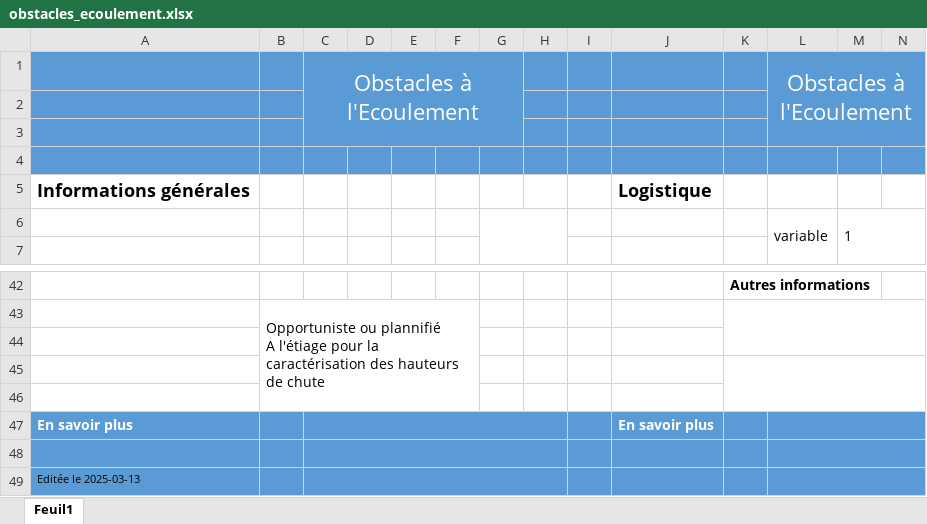
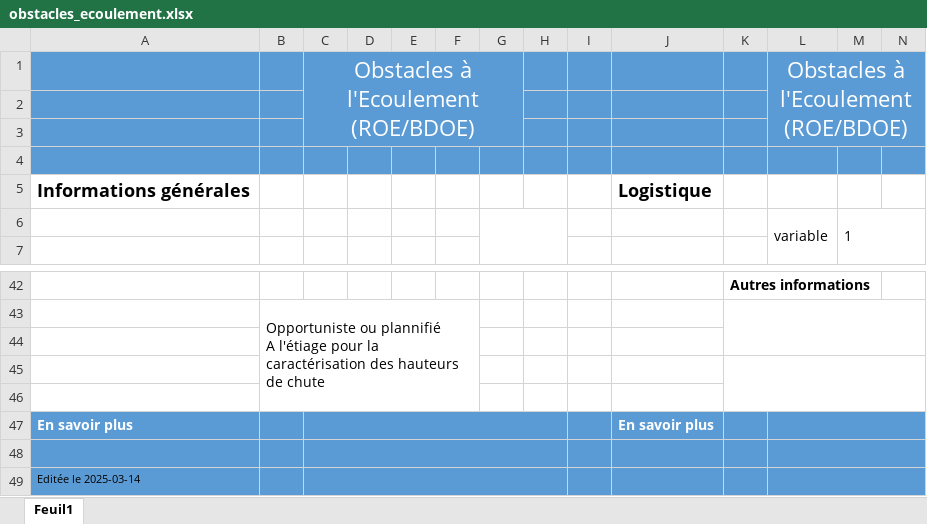
Before and after one commit to OFB-IdF/src_idf, an Excel workbook: obstacles_ecoulement.xlsx, sheet Feuil1, drawn as a sheet; only a part is shown, gaps mark what is left out; values as stored, in another font and other column widths than the file's, no borders; charts and pictures not drawn; removed rows and columns are numbered as before the commit, all else as after; rows hold the shown columns only; the diff names each change by its address in the sheet, - before the commit and + after, or states it on an @@ line.

```diff
--- a/obstacles_ecoulement.xlsx (sheet Feuil1)
+++ b/obstacles_ecoulement.xlsx (sheet Feuil1)
-row 1:  |  | Obstacles à l'Ecoulement |  |  |  |  |  |  |  |  | Obstacles à l'Ecoulement
+row 1:  |  | Obstacles à l'Ecoulement (ROE/BDOE) |  |  |  |  |  |  |  |  | Obstacles à l'Ecoulement (ROE/BDOE)
-A49: Editée le 2025-03-13
+A49: Editée le 2025-03-14
```
Also changed, not shown: becasse.xlsx, bocage.xlsx, 45 other files.
